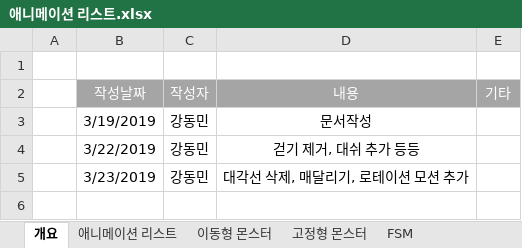
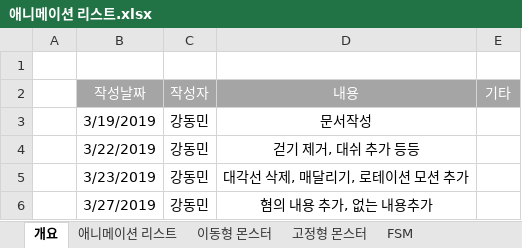
Before and after one commit to kangilgu/Gorilla-box, an Excel workbook: Document/애니메이션 리스트.xlsx, sheet 개요, drawn as a sheet; values as stored, in another font and other column widths than the file's, no borders; the diff names each change by its address in the sheet, - before the commit and + after, or states it on an @@ line.

```diff
--- a/Document/애니메이션 리스트.xlsx (sheet 개요)
+++ b/Document/애니메이션 리스트.xlsx (sheet 개요)
+row 6:  | 3/27/2019 | 강동민 | 혐의 내용 추가, 없는 내용추가
```
Also changed, not shown: sheet 애니메이션 리스트, charts or pictures.
